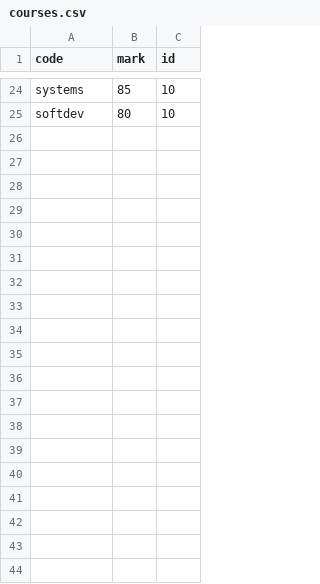
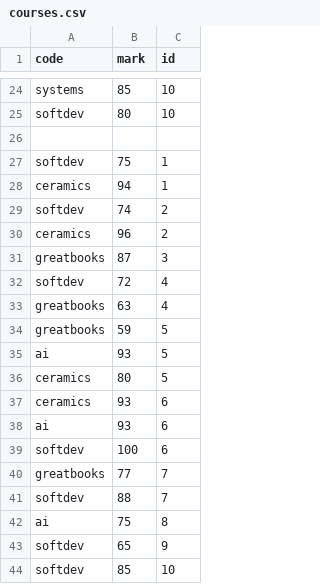
Before and after one commit to pollsmor/softdev, a CSV file: 17_csv2db/courses.csv, drawn as a sheet; only a part is shown, gaps mark what is left out.

Commit message:
Added new courses

```diff
--- a/17_csv2db/courses.csv
+++ b/17_csv2db/courses.csv
@@ -25 +25,20 @@ systems,85,10
 softdev,80,10
+
+softdev,75,1
+ceramics,94,1
+softdev,74,2
+ceramics,96,2
+greatbooks,87,3
+softdev,72,4
+greatbooks,63,4
+greatbooks,59,5
+ai,93,5
+ceramics,80,5
+ceramics,93,6
+ai,93,6
+softdev,100,6
+greatbooks,77,7
+softdev,88,7
+ai,75,8
+softdev,65,9
+softdev,85,10
```
Also changed, not shown: 1 other file.
